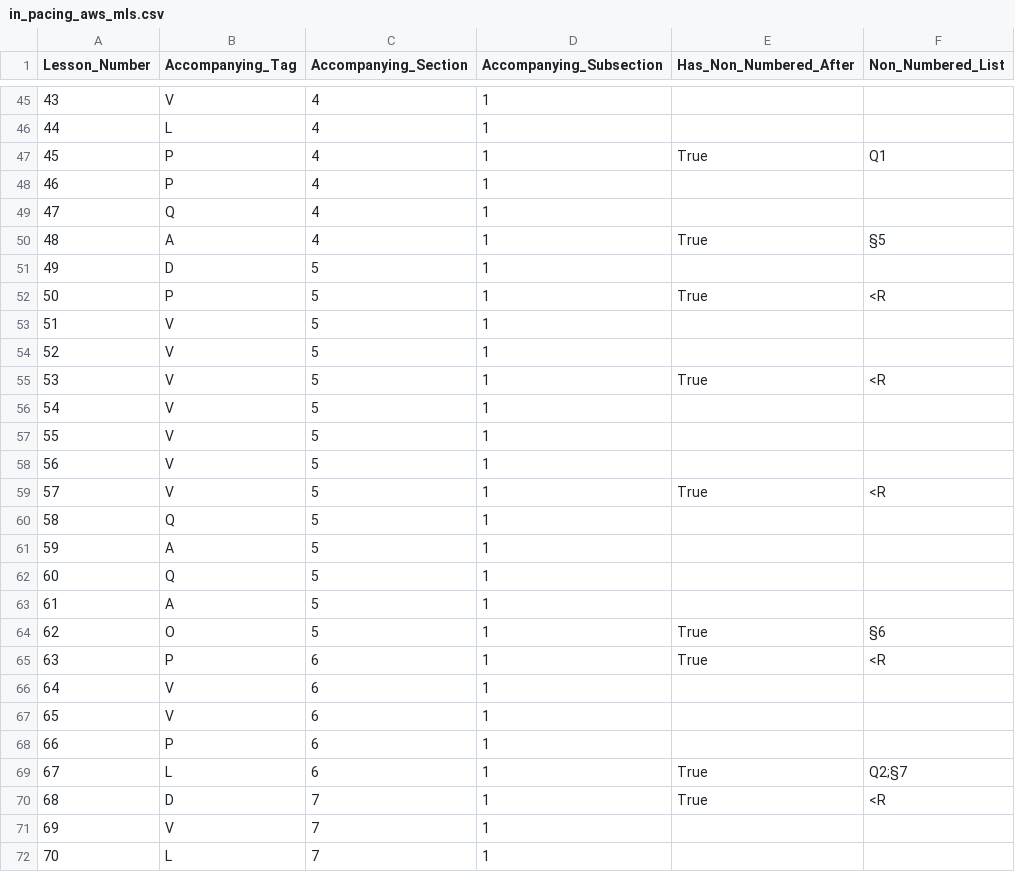
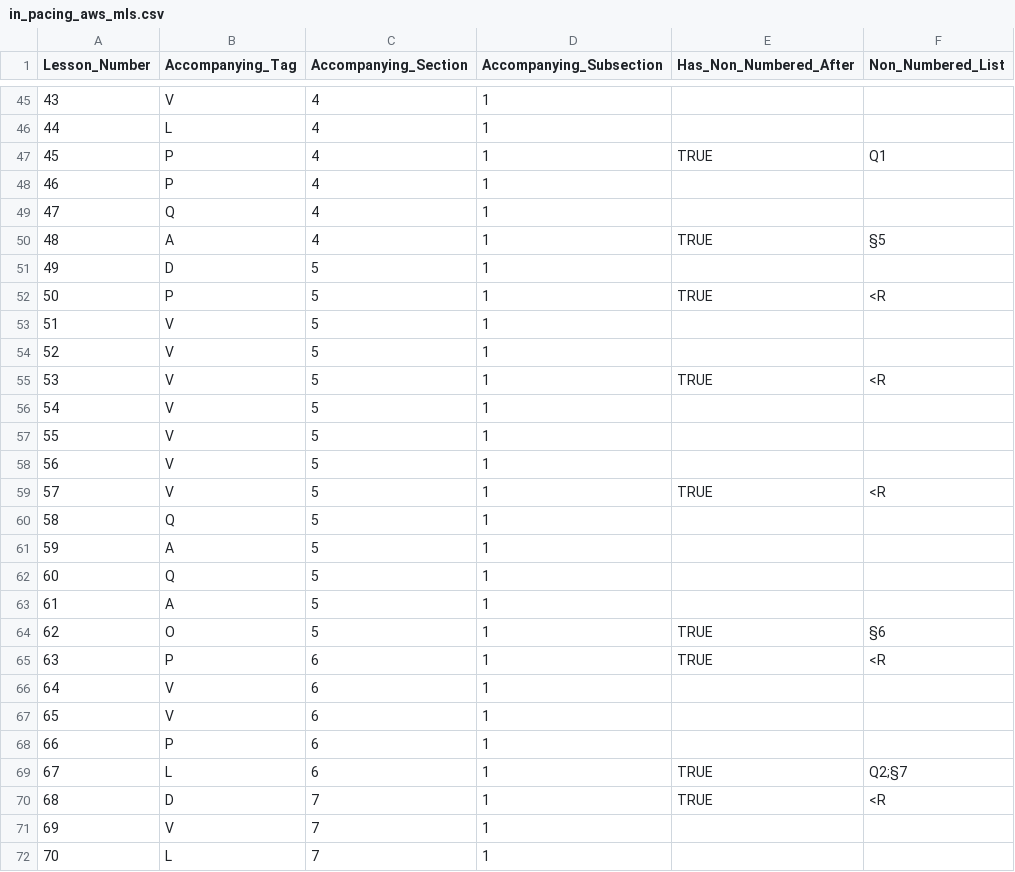
Before and after one commit to bballdave025/aws-udemy-pacing, a CSV file: in_pacing_aws_mls.csv, drawn as a sheet; only a part is shown, gaps mark what is left out; the diff covers the shown part only.

```diff
--- a/in_pacing_aws_mls.csv
+++ b/in_pacing_aws_mls.csv
@@ -46,11 +46,11 @@ Lesson_Number,Accompanying_Tag,Accompanying_Section,Accompanying_Subsection,Has_
 44,L,4,1,,
-45,P,4,1,True,Q1
+45,P,4,1,TRUE,Q1
 46,P,4,1,,
 47,Q,4,1,,
-48,A,4,1,True,§5
+48,A,4,1,TRUE,§5
 49,D,5,1,,
-50,P,5,1,True,<R
+50,P,5,1,TRUE,<R
 51,V,5,1,,
 52,V,5,1,,
-53,V,5,1,True,<R
+53,V,5,1,TRUE,<R
 54,V,5,1,,
@@ -58,3 +58,3 @@ Lesson_Number,Accompanying_Tag,Accompanying_Section,Accompanying_Subsection,Has_
 56,V,5,1,,
-57,V,5,1,True,<R
+57,V,5,1,TRUE,<R
 58,Q,5,1,,
@@ -63,4 +63,4 @@ Lesson_Number,Accompanying_Tag,Accompanying_Section,Accompanying_Subsection,Has_
 61,A,5,1,,
-62,O,5,1,True,§6
-63,P,6,1,True,<R
+62,O,5,1,TRUE,§6
+63,P,6,1,TRUE,<R
 64,V,6,1,,
@@ -68,4 +68,4 @@ Lesson_Number,Accompanying_Tag,Accompanying_Section,Accompanying_Subsection,Has_
 66,P,6,1,,
-67,L,6,1,True,Q2;§7
-68,D,7,1,True,<R
+67,L,6,1,TRUE,Q2;§7
+68,D,7,1,TRUE,<R
 69,V,7,1,,
```
Also changed, not shown: 57 edited cells elsewhere in this file, in_pacing_aws_cp.csv, 3 other files.
